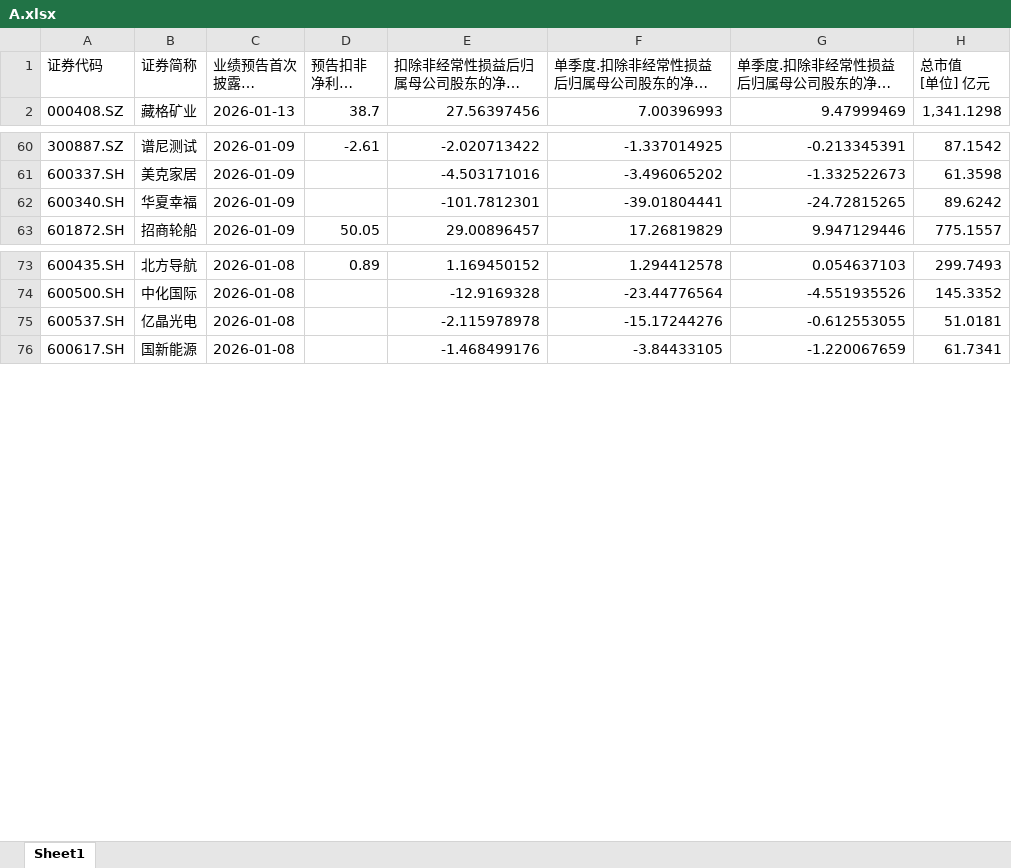
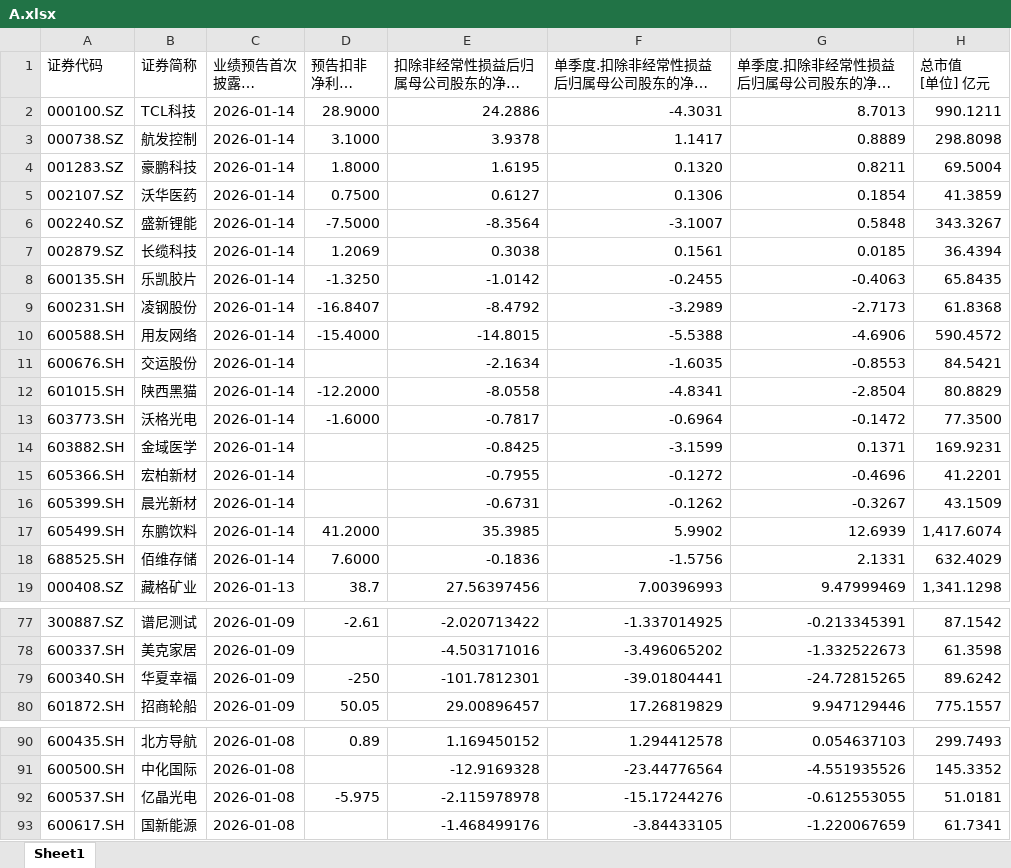
Before and after one commit to iamhenryhe/zr_csv_app, an Excel workbook: data/2025/Q4预告/A/A.xlsx, sheet Sheet1, drawn as a sheet; only a part is shown, gaps mark what is left out; long unchanged cells end in …; values as stored, in another font and other column widths than the file's, no cell formats; addresses are those after the commit; the diff names each change by its address in the sheet, - before the commit and + after, or states it on an @@ line.

Commit message:
0113update A

```diff
--- a/data/2025/Q4预告/A/A.xlsx (sheet Sheet1)
+++ b/data/2025/Q4预告/A/A.xlsx (sheet Sheet1)
+row 2: 000100.SZ | TCL科技 | 2026-01-14 | 28.9000 | 24.2886 | -4.3031 | 8.7013 | 990.1211
+row 3: 000738.SZ | 航发控制 | 2026-01-14 | 3.1000 | 3.9378 | 1.1417 | 0.8889 | 298.8098
+row 4: 001283.SZ | 豪鹏科技 | 2026-01-14 | 1.8000 | 1.6195 | 0.1320 | 0.8211 | 69.5004
+row 5: 002107.SZ | 沃华医药 | 2026-01-14 | 0.7500 | 0.6127 | 0.1306 | 0.1854 | 41.3859
+row 6: 002240.SZ | 盛新锂能 | 2026-01-14 | -7.5000 | -8.3564 | -3.1007 | 0.5848 | 343.3267
+row 7: 002879.SZ | 长缆科技 | 2026-01-14 | 1.2069 | 0.3038 | 0.1561 | 0.0185 | 36.4394
+row 8: 600135.SH | 乐凯胶片 | 2026-01-14 | -1.3250 | -1.0142 | -0.2455 | -0.4063 | 65.8435
+row 9: 600231.SH | 凌钢股份 | 2026-01-14 | -16.8407 | -8.4792 | -3.2989 | -2.7173 | 61.8368
+row 10: 600588.SH | 用友网络 | 2026-01-14 | -15.4000 | -14.8015 | -5.5388 | -4.6906 | 590.4572
+row 11: 600676.SH | 交运股份 | 2026-01-14 |  | -2.1634 | -1.6035 | -0.8553 | 84.5421
+row 12: 601015.SH | 陕西黑猫 | 2026-01-14 | -12.2000 | -8.0558 | -4.8341 | -2.8504 | 80.8829
+row 13: 603773.SH | 沃格光电 | 2026-01-14 | -1.6000 | -0.7817 | -0.6964 | -0.1472 | 77.3500
+row 14: 603882.SH | 金域医学 | 2026-01-14 |  | -0.8425 | -3.1599 | 0.1371 | 169.9231
+row 15: 605366.SH | 宏柏新材 | 2026-01-14 |  | -0.7955 | -0.1272 | -0.4696 | 41.2201
+row 16: 605399.SH | 晨光新材 | 2026-01-14 |  | -0.6731 | -0.1262 | -0.3267 | 43.1509
+row 17: 605499.SH | 东鹏饮料 | 2026-01-14 | 41.2000 | 35.3985 | 5.9902 | 12.6939 | 1,417.6074
+row 18: 688525.SH | 佰维存储 | 2026-01-14 | 7.6000 | -0.1836 | -1.5756 | 2.1331 | 632.4029
-D79 (预告扣非净利润下限 [报告期] 2025年报 [单位] 亿元): (empty)
+D79 (预告扣非净利润下限 [报告期] 2025年报 [单位] 亿元): -250
-D92 (预告扣非净利润下限 [报告期] 2025年报 [单位] 亿元): (empty)
+D92 (预告扣非净利润下限 [报告期] 2025年报 [单位] 亿元): -5.975
```
Also changed, not shown: cell formats, formulas that keep their value.
